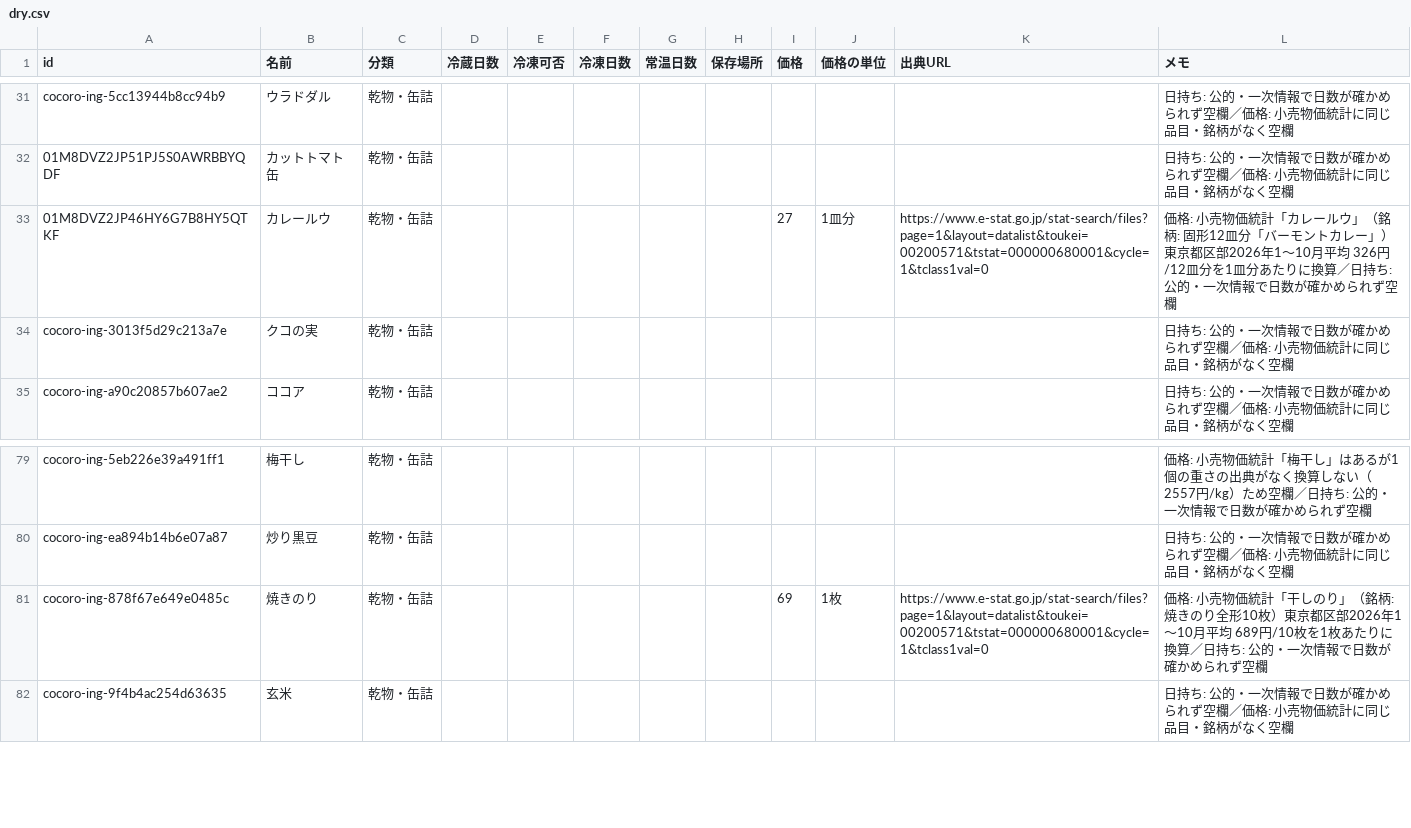
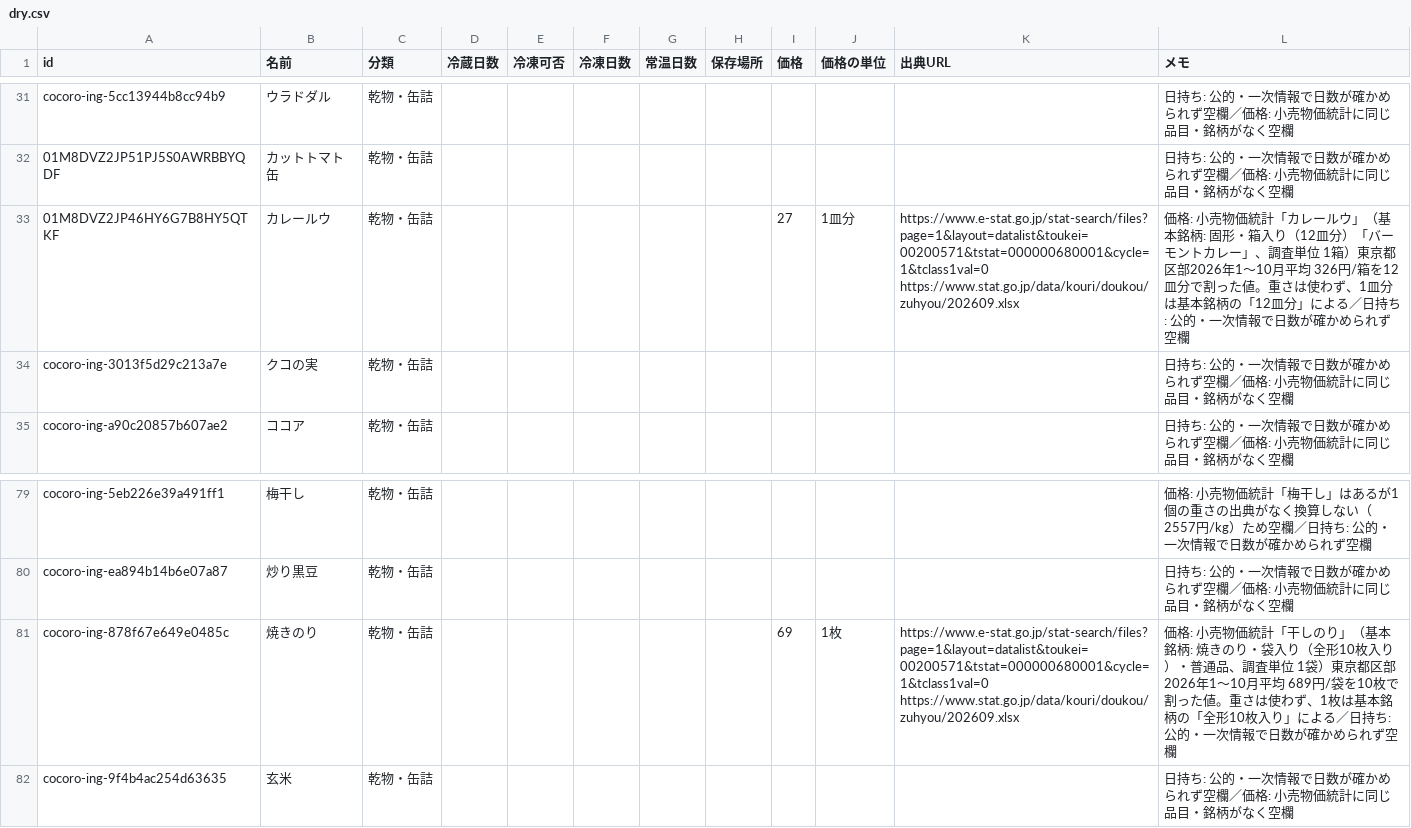
Before and after one commit to meron14725/cooking-app, a CSV file: docs/data/ingredients/dry.csv, drawn as a sheet; only a part is shown, gaps mark what is left out.

```diff
--- a/docs/data/ingredients/dry.csv
+++ b/docs/data/ingredients/dry.csv
@@ -32,3 +32,3 @@ cocoro-ing-5cc13944b8cc94b9,ウラドダル,乾物・缶詰,,,,,,,,,日持ち:
 01M8DVZ2JP51PJ5S0AWRBBYQDF,カットトマト缶,乾物・缶詰,,,,,,,,,日持ち: 公的・一次情報で日数が確かめられず空欄／価格: 小売物価統計に同じ品目・銘柄がなく空欄
-01M8DVZ2JP46HY6G7B8HY5QTKF,カレールウ,乾物・缶詰,,,,,,27,1皿分,https://www.e-stat.go.jp/stat-search/files?page=1&layout=datalist&toukei=00200571&tstat=000000680001&cycle=1&tclass1val=0,価格: 小売物価統計「カレールウ」（銘柄: 固形12皿分「バーモントカレー」）東京都区部2026年1〜10月平均 326円/12皿分を1皿分あたりに換算／日持ち: 公的・一次情報で日数が確かめられず空欄
+01M8DVZ2JP46HY6G7B8HY5QTKF,カレールウ,乾物・缶詰,,,,,,27,1皿分,https://www.e-stat.go.jp/stat-search/files?page=1&layout=datalist&toukei=00200571&tstat=000000680001&cycle=1&tclass1val=0 https://www.stat.go.jp/data/kouri/doukou/zuhyou/202609.xlsx,価格: 小売物価統計「カレールウ」（基本銘柄: 固形・箱入り（12皿分）「バーモントカレー」、調査単位 1箱）東京都区部2026年1〜10月平均 326円/箱を12皿分で割った値。重さは使わず、1皿分は基本銘柄の「12皿分」による／日持ち: 公的・一次情報で日数が確かめられず空欄
 cocoro-ing-3013f5d29c213a7e,クコの実,乾物・缶詰,,,,,,,,,日持ち: 公的・一次情報で日数が確かめられず空欄／価格: 小売物価統計に同じ品目・銘柄がなく空欄
@@ -80,3 +80,3 @@ cocoro-ing-5eb226e39a491ff1,梅干し,乾物・缶詰,,,,,,,,,価格: 小売物
 cocoro-ing-ea894b14b6e07a87,炒り黒豆,乾物・缶詰,,,,,,,,,日持ち: 公的・一次情報で日数が確かめられず空欄／価格: 小売物価統計に同じ品目・銘柄がなく空欄
-cocoro-ing-878f67e649e0485c,焼きのり,乾物・缶詰,,,,,,69,1枚,https://www.e-stat.go.jp/stat-search/files?page=1&layout=datalist&toukei=00200571&tstat=000000680001&cycle=1&tclass1val=0,価格: 小売物価統計「干しのり」（銘柄: 焼きのり全形10枚）東京都区部2026年1〜10月平均 689円/10枚を1枚あたりに換算／日持ち: 公的・一次情報で日数が確かめられず空欄
+cocoro-ing-878f67e649e0485c,焼きのり,乾物・缶詰,,,,,,69,1枚,https://www.e-stat.go.jp/stat-search/files?page=1&layout=datalist&toukei=00200571&tstat=000000680001&cycle=1&tclass1val=0 https://www.stat.go.jp/data/kouri/doukou/zuhyou/202609.xlsx,価格: 小売物価統計「干しのり」（基本銘柄: 焼きのり・袋入り（全形10枚入り）・普通品、調査単位 1袋）東京都区部2026年1〜10月平均 689円/袋を10枚で割った値。重さは使わず、1枚は基本銘柄の「全形10枚入り」による／日持ち: 公的・一次情報で日数が確かめられず空欄
 cocoro-ing-9f4b4ac254d63635,玄米,乾物・缶詰,,,,,,,,,日持ち: 公的・一次情報で日数が確かめられず空欄／価格: 小売物価統計に同じ品目・銘柄がなく空欄
```
Also changed, not shown: docs/data/ingredients/tofu_egg_dairy.csv, 1 other file.
